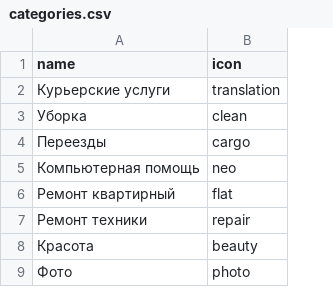
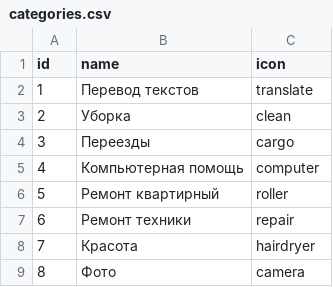
Before and after one commit to htmlacademy-yii/56426-task-force-1, a CSV file: data/categories.csv, drawn as a sheet; removed rows and columns are numbered as before the commit, all else as after; the diff names each change by its address in the sheet, - before the commit and + after, or states it on an @@ line.

```diff
--- a/data/categories.csv
+++ b/data/categories.csv
+column A (id), rows 3-9: 2 | 3 | 4 | 5 | 6 | 7 | 8
-row 2: Курьерские услуги | translation
+row 2: 1 | Перевод текстов | translate
-C5 (icon): neo
+C5 (icon): computer
-C6 (icon): flat
+C6 (icon): roller
-C8 (icon): beauty
+C8 (icon): hairdryer
-C9 (icon): photo
+C9 (icon): camera
```
Also changed, not shown: data/profiles.csv, data/replies.csv, 21 other files.
